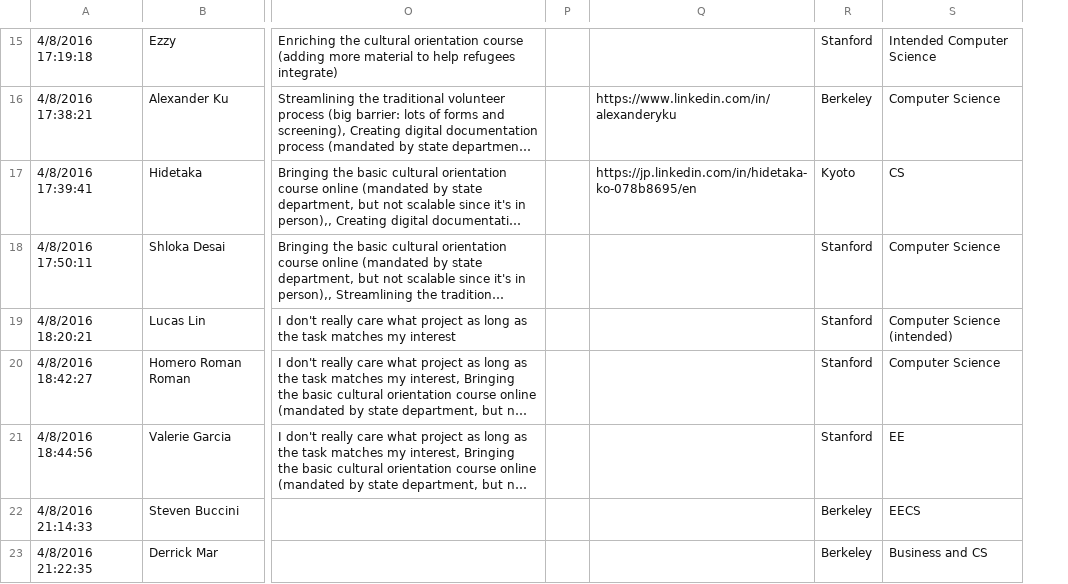
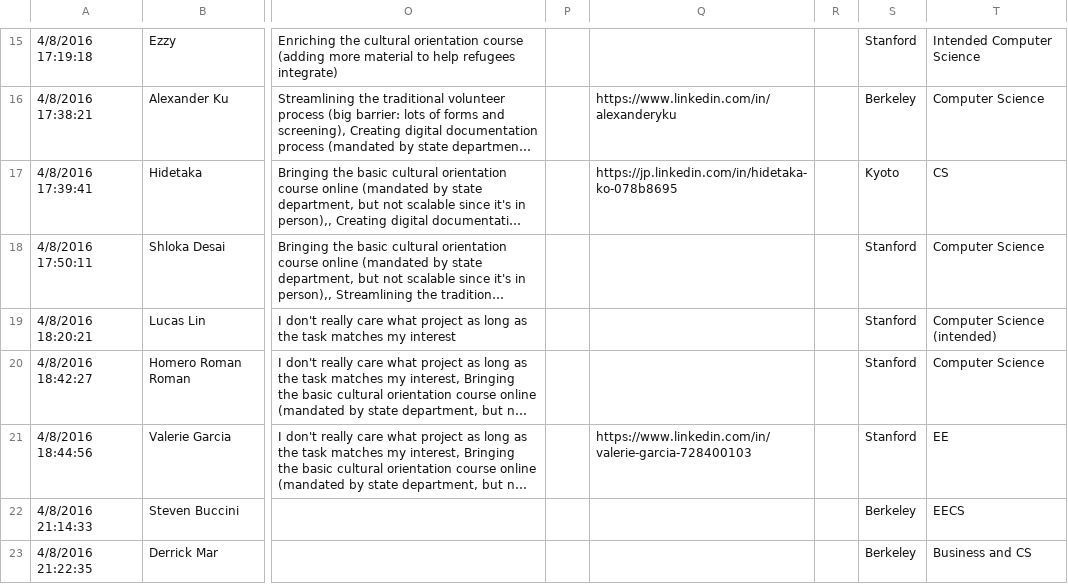
Before and after one commit to KevinKhieu/Visualization-BigHack, a CSV file: static/data/volunteer-signups.csv, drawn as a sheet; only a part is shown, gaps mark what is left out; long unchanged cells end in …; the diff covers the shown part only; the diff names each change by its address in the sheet, - before the commit and + after, or states it on an @@ line.

```diff
--- a/static/data/volunteer-signups.csv
+++ b/static/data/volunteer-signups.csv
+column R, empty
-Q17: https://jp.linkedin.com/in/hidetaka-ko-078b8695/en
+Q17: https://jp.linkedin.com/in/hidetaka-ko-078b8695
-Q21: (empty)
+Q21: https://www.linkedin.com/in/valerie-garcia-728400103
```
Also changed, not shown: 6 edited cells elsewhere in this file, 6 other files.
